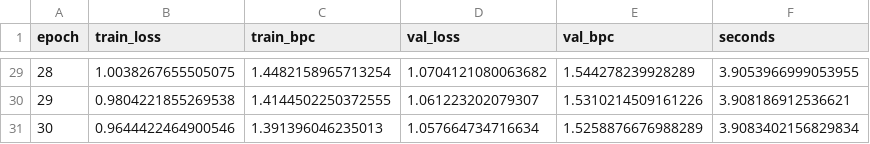
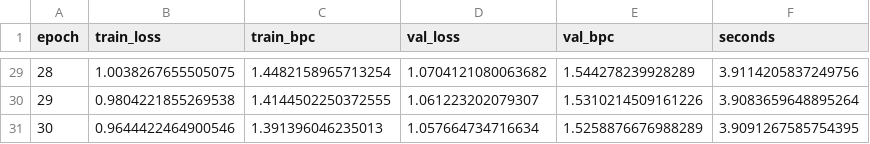
Before and after one commit to Soliman2020/master_capstone_05, a CSV file: reports/metrics_run.csv, drawn as a sheet; only a part is shown, gaps mark what is left out; the diff covers the shown part only.

```diff
--- a/reports/metrics_run.csv
+++ b/reports/metrics_run.csv
@@ -29,3 +29,3 @@ epoch,train_loss,train_bpc,val_loss,val_bpc,seconds
-28,1.0038267655505075,1.4482158965713254,1.0704121080063682,1.544278239928289,3.9053966999053955
-29,0.9804221855269538,1.4144502250372555,1.061223202079307,1.5310214509161226,3.908186912536621
-30,0.9644422464900546,1.391396046235013,1.057664734716634,1.5258876676988289,3.9083402156829834
+28,1.0038267655505075,1.4482158965713254,1.0704121080063682,1.544278239928289,3.9114205837249756
+29,0.9804221855269538,1.4144502250372555,1.061223202079307,1.5310214509161226,3.9083659648895264
+30,0.9644422464900546,1.391396046235013,1.057664734716634,1.5258876676988289,3.9091267585754395
```
Also changed, not shown: 27 edited cells elsewhere in this file, 3 other files.
